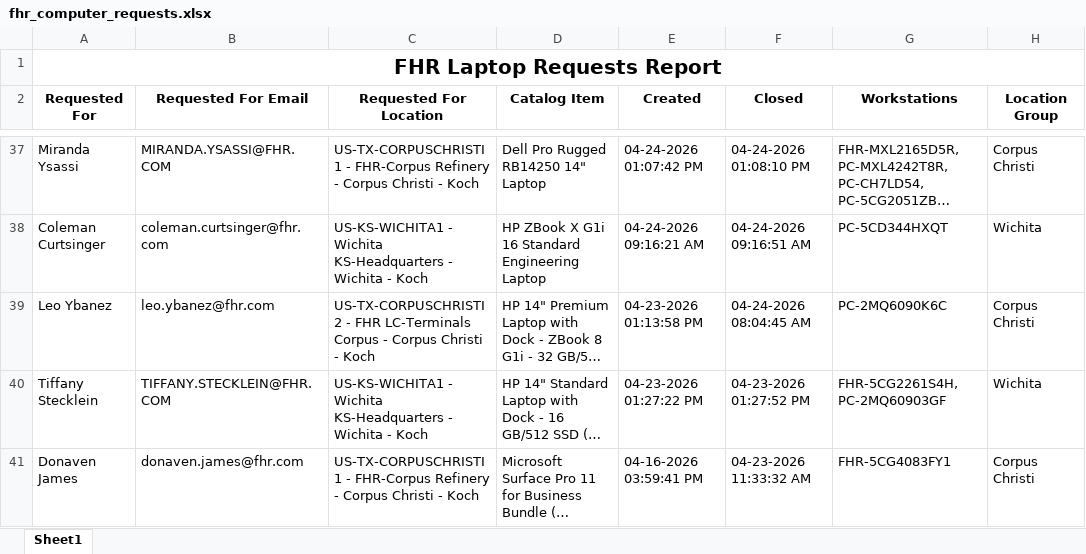
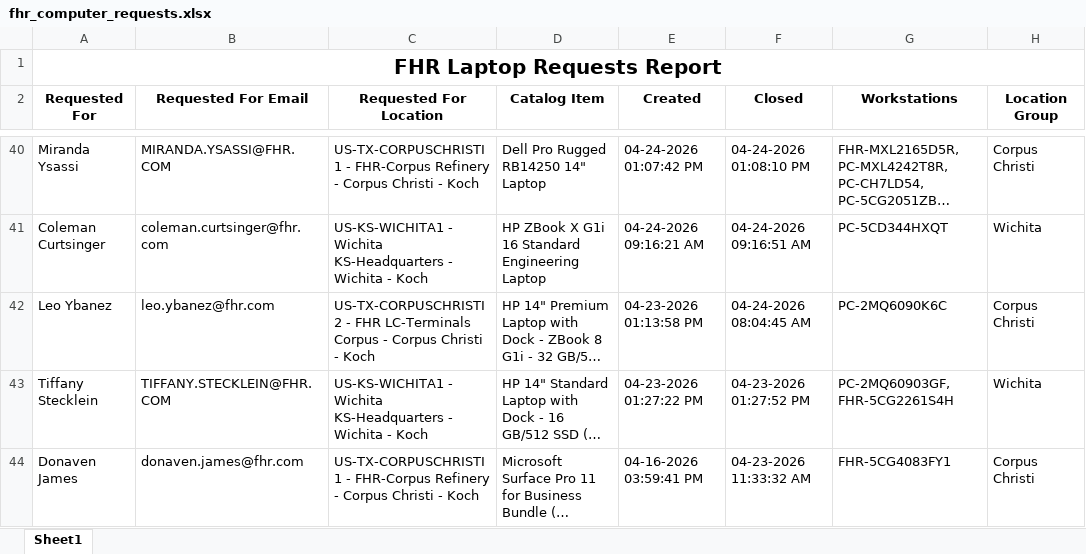
Before and after one commit to ellis-massey-FHR/fhr-device-audit, an Excel workbook: output/fhr_computer_requests.xlsx, sheet Sheet1, drawn as a sheet; only a part is shown, gaps mark what is left out; long unchanged cells end in …; values as stored, in another font and other column widths than the file's, no borders; charts and pictures not drawn; addresses are those after the commit; the diff covers the shown part only; the diff names each change by its address in the sheet, - before the commit and + after, or states it on an @@ line.

```diff
--- a/output/fhr_computer_requests.xlsx (sheet Sheet1)
+++ b/output/fhr_computer_requests.xlsx (sheet Sheet1)
-G43 (Workstations): FHR-5CG2261S4H, PC-2MQ60903GF
+G43 (Workstations): PC-2MQ60903GF, FHR-5CG2261S4H
```
Also changed, not shown: 3 added rows, 3 removed rows and 22 edited cells elsewhere in this sheet.
